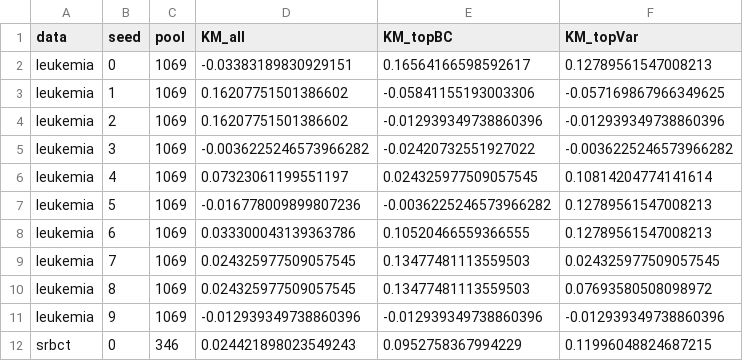
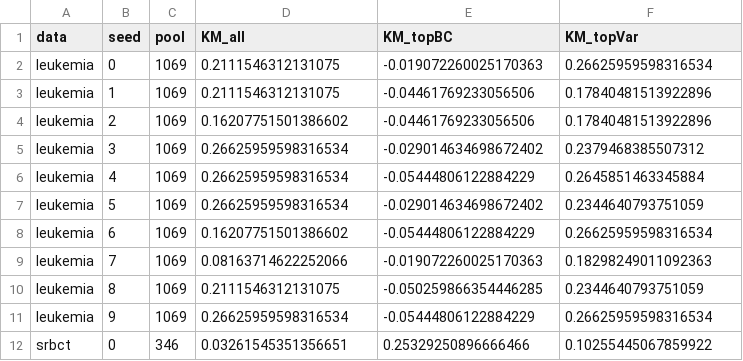
Before and after one commit to AkashKundu114/icc-clustering, a CSV file: research_audit/results/a2_filter_controls.csv, drawn as a sheet; only a part is shown; the diff covers the shown part only.

Commit message:
audit: integrate remediation patches A1-A4, embedding options, and auditor scripts

```diff
--- a/research_audit/results/a2_filter_controls.csv
+++ b/research_audit/results/a2_filter_controls.csv
@@ -1,12 +1,12 @@
 data,seed,pool,KM_all,KM_topBC,KM_topVar
-leukemia,0,1069,-0.03383189830929151,0.16564166598592617,0.12789561547008213
-leukemia,1,1069,0.16207751501386602,-0.05841155193003306,-0.057169867966349625
-leukemia,2,1069,0.16207751501386602,-0.012939349738860396,-0.012939349738860396
-leukemia,3,1069,-0.0036225246573966282,-0.02420732551927022,-0.0036225246573966282
-leukemia,4,1069,0.07323061199551197,0.024325977509057545,0.10814204774141614
-leukemia,5,1069,-0.016778009899807236,-0.0036225246573966282,0.12789561547008213
-leukemia,6,1069,0.033300043139363786,0.10520466559366555,0.12789561547008213
-leukemia,7,1069,0.024325977509057545,0.13477481113559503,0.024325977509057545
-leukemia,8,1069,0.024325977509057545,0.13477481113559503,0.07693580508098972
-leukemia,9,1069,-0.012939349738860396,-0.012939349738860396,-0.012939349738860396
-srbct,0,346,0.024421898023549243,0.0952758367994229,0.11996048824687215
+leukemia,0,1069,0.2111546312131075,-0.019072260025170363,0.26625959598316534
+leukemia,1,1069,0.2111546312131075,-0.04461769233056506,0.17840481513922896
+leukemia,2,1069,0.16207751501386602,-0.04461769233056506,0.17840481513922896
+leukemia,3,1069,0.26625959598316534,-0.029014634698672402,0.2379468385507312
+leukemia,4,1069,0.26625959598316534,-0.05444806122884229,0.2645851463345884
+leukemia,5,1069,0.26625959598316534,-0.029014634698672402,0.2344640793751059
+leukemia,6,1069,0.16207751501386602,-0.05444806122884229,0.26625959598316534
+leukemia,7,1069,0.08163714622252066,-0.019072260025170363,0.18298249011092363
+leukemia,8,1069,0.2111546312131075,-0.050259866354446285,0.2344640793751059
+leukemia,9,1069,0.26625959598316534,-0.05444806122884229,0.26625959598316534
+srbct,0,346,0.03261545351356651,0.25329250896666466,0.10255445067859922
```
Also changed, not shown: 82 edited cells elsewhere in this file, 15 other files.
